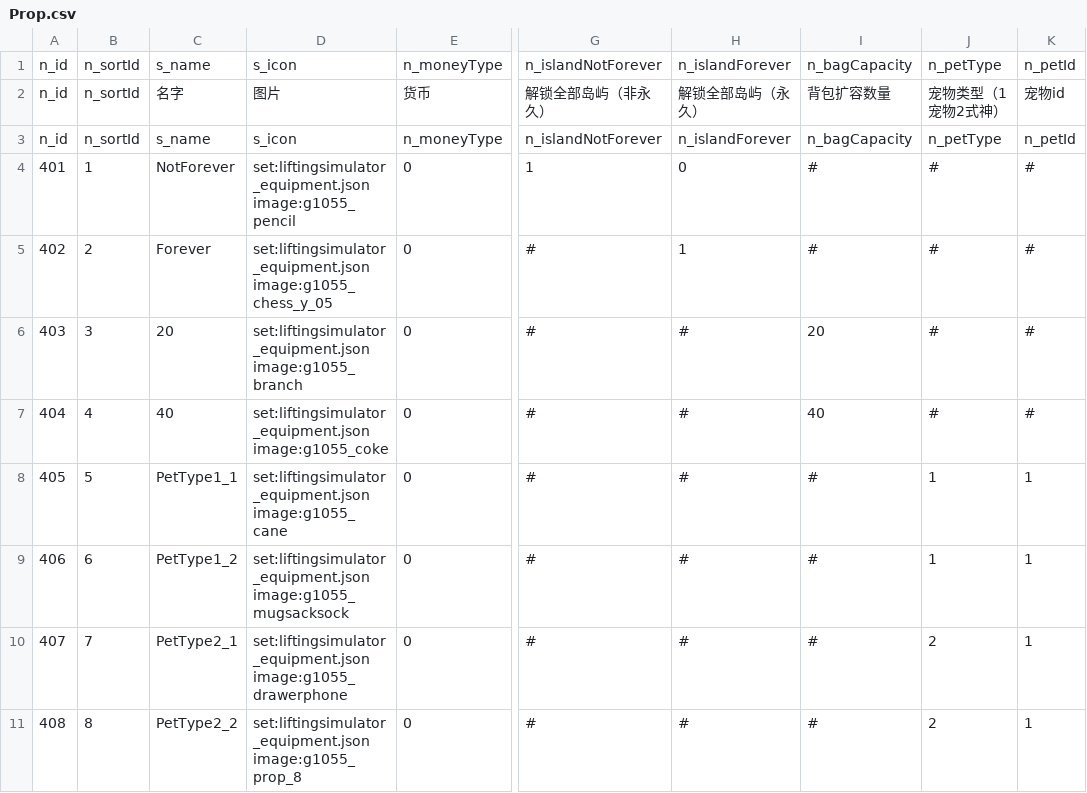
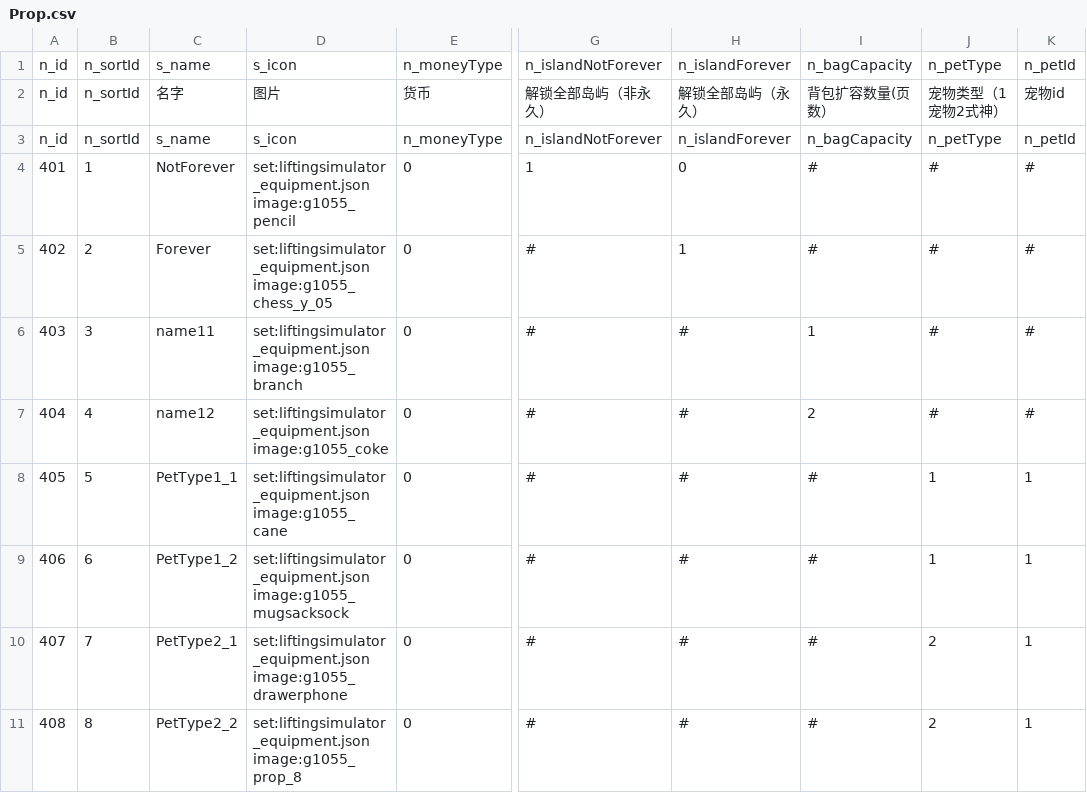
Before and after one commit to blockmangame/game_config, a CSV file: g2030/config/Prop.csv, drawn as a sheet; only a part is shown, gaps mark what is left out; the diff names each change by its address in the sheet, - before the commit and + after, or states it on an @@ line.

```diff
--- a/g2030/config/Prop.csv
+++ b/g2030/config/Prop.csv
-I2: 背包扩容数量
+I2: 背包扩容数量(页数）
-C6: 20
+C6: name11
-I6: 20
+I6: 1
-C7: 40
+C7: name12
-I7: 40
+I7: 2
```
Also changed, not shown: 4 other files.
